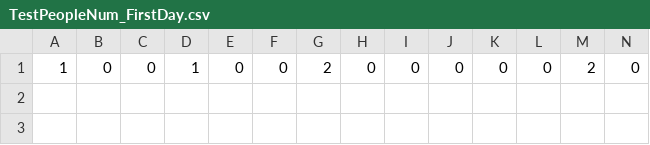
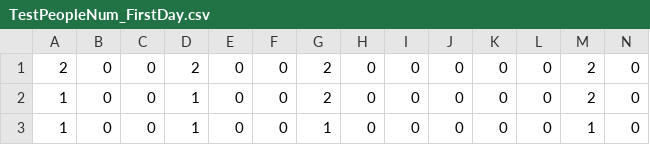
Before and after one commit to Ina1206/Surprise_Party, a CSV file: Surprise_Party/Surprise_Party/Data/File/StageFile/PeopleOrder/TestPeopleNum_FirstDay.csv, drawn as a sheet; only a part is shown; rows hold the shown columns only; the diff names each change by its address in the sheet, - before the commit and + after, or states it on an @@ line.

```diff
--- a/Surprise_Party/Surprise_Party/Data/File/StageFile/PeopleOrder/TestPeopleNum_FirstDay.csv
+++ b/Surprise_Party/Surprise_Party/Data/File/StageFile/PeopleOrder/TestPeopleNum_FirstDay.csv
+row 1: 2 | 0 | 0 | 2 | 0 | 0 | 2 | 0 | 0 | 0 | 0 | 0 | 2 | 0
+row 3: 1 | 0 | 0 | 1 | 0 | 0 | 1 | 0 | 0 | 0 | 0 | 0 | 1 | 0
```
Also changed, not shown: Surprise_Party/Surprise_Party/Data/File/StageFile/PeopleOrder/TestPeopleNum_SecondDay.csv, Surprise_Party/Surprise_Party/Data/File/StageFile/PeopleOrder/TestPeopleNum_ThirdDay.csv, 14 other files.
